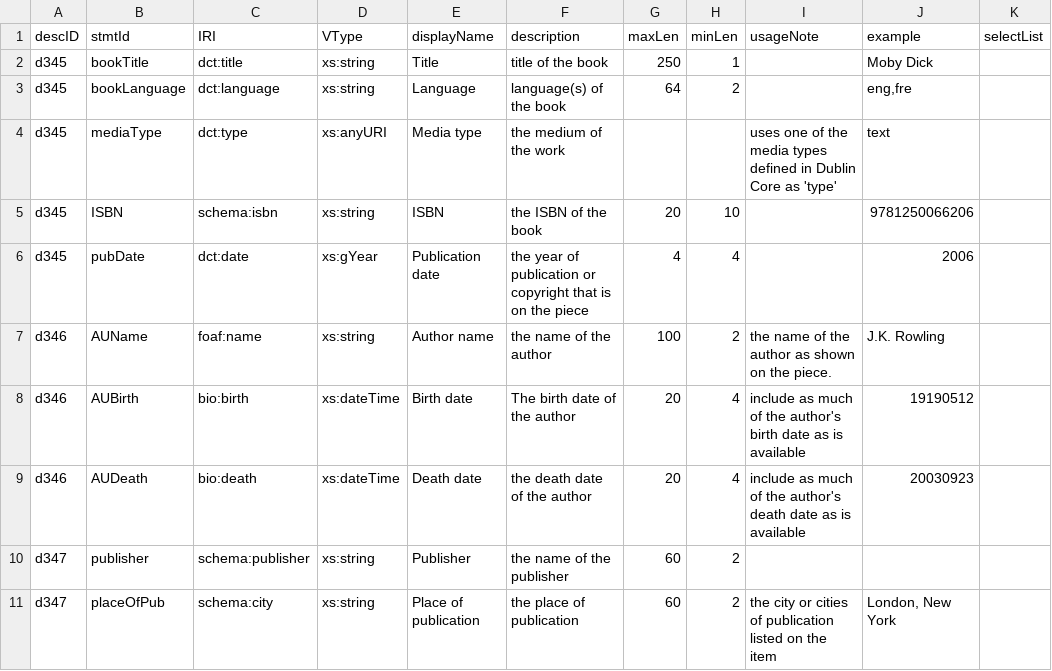
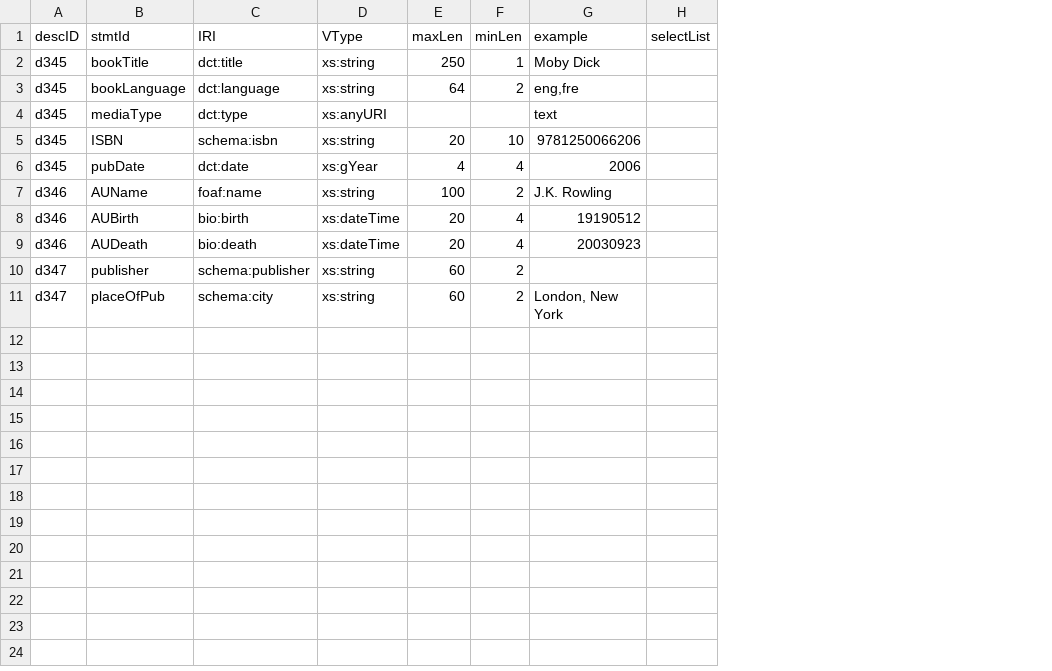
Before and after one commit to kcoyle/RDF-AP, a CSV file: csv/smtVal2.csv, drawn as a sheet; only a part is shown; the diff names each change by its address in the sheet, - before the commit and + after, or states it on an @@ line.

Commit message:
removed statement-level - instructions, descriptions

```diff
--- a/csv/smtVal2.csv
+++ b/csv/smtVal2.csv
-column E (displayName), rows 2-11: Title | Language | Media type | ISBN | Publication date | Author name | Birth date | Death date | Publisher | Place of publication
-column F (description), rows 2-11: title of the book | language(s) of the book | the medium of the work | the ISBN of the book | the year of publication or copyright that is on the piece | the name of the author | The birth date of the author | the death date of the author | the name of the publisher | the place of publication
-column I (usageNote), rows 4-11: uses one of the media types defined in Dublin Core as 'type' |  |  | the name of the author as shown on the piece. | include as much of the author's birth date as is available | include as much of the author's death date as is available |  | the city or cities of publication listed on the item
```
